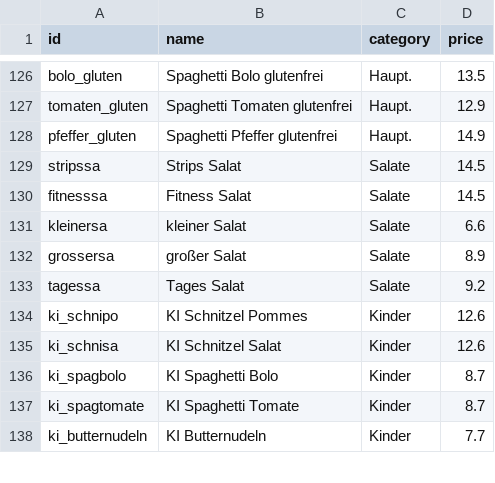
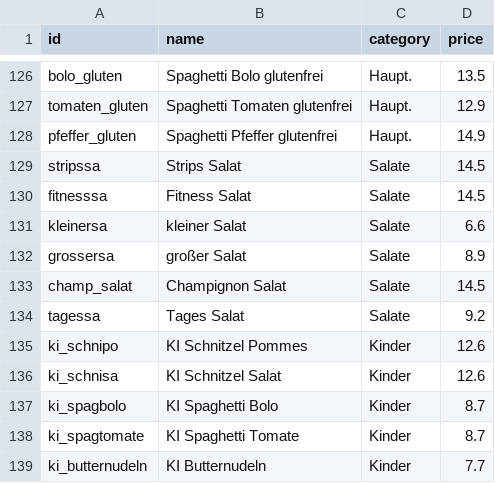
Before and after one commit to Stripsenjoch/strips, a CSV file: menu.csv, drawn as a sheet; only a part is shown, gaps mark what is left out.

Commit message:
Add Champignon Salat to menu

```diff
--- a/menu.csv
+++ b/menu.csv
@@ -132,2 +132,3 @@ kleinersa,kleiner Salat,Salate,6.6
 grossersa,großer Salat,Salate,8.9
+champ_salat,Champignon Salat,Salate,14.5
 tagessa,Tages Salat,Salate,9.2
```
